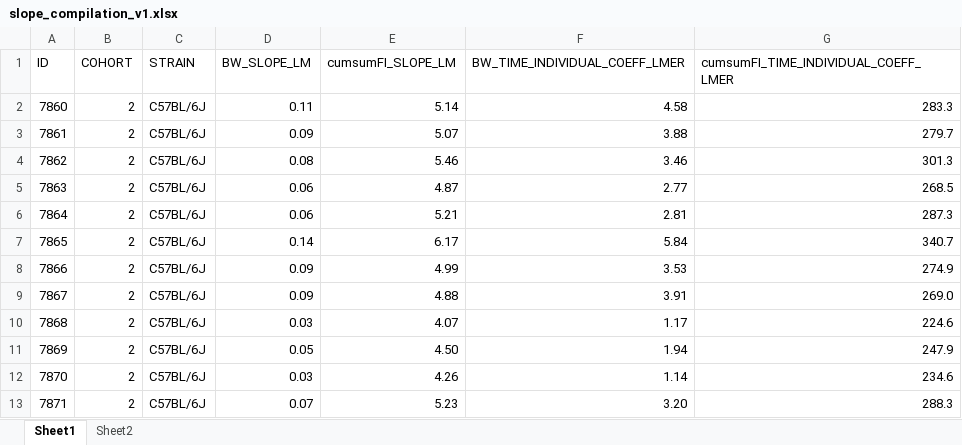
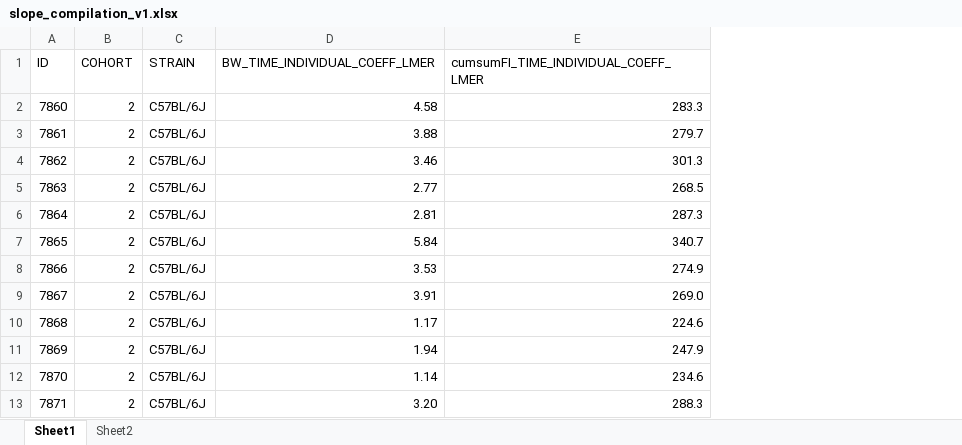
Before and after one commit to sandoval-luarte/data, an Excel workbook: scripts/slope_compilation_v1.xlsx, sheet Sheet1, drawn as a sheet; only a part is shown; values as stored, in another font and other column widths than the file's, no borders; the diff names each change by its address in the sheet, - before the commit and + after, or states it on an @@ line.

Commit message:
homogenization of data cohort and add FED3 data

```diff
--- a/scripts/slope_compilation_v1.xlsx (sheet Sheet1)
+++ b/scripts/slope_compilation_v1.xlsx (sheet Sheet1)
-column D (BW_SLOPE_LM), rows 2-13: 0.11 | 0.09 | 0.08 | 0.06 | 0.06 | 0.14 | 0.09 | 0.09 | 0.03 | 0.05 | 0.03 | 0.07
-column E (cumsumFI_SLOPE_LM), rows 2-13: 5.14 | 5.07 | 5.46 | 4.87 | 5.21 | 6.17 | 4.99 | 4.88 | 4.07 | 4.50 | 4.26 | 5.23
```
Also changed, not shown: 54 other files.
